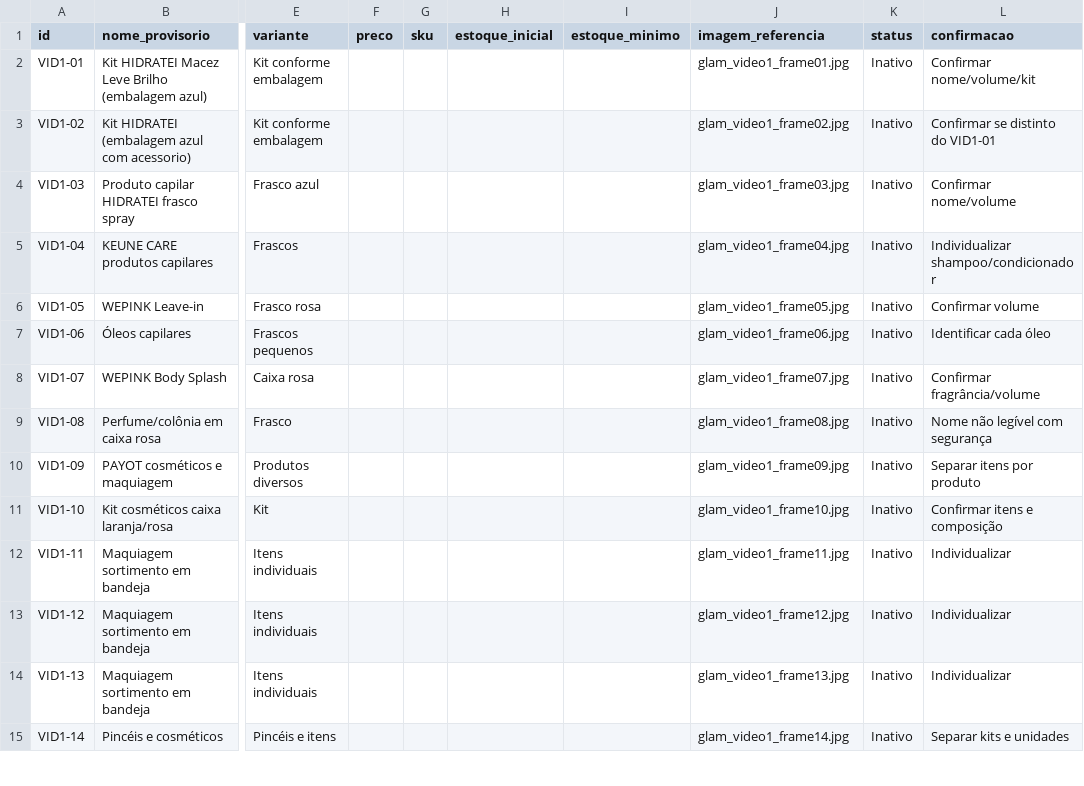
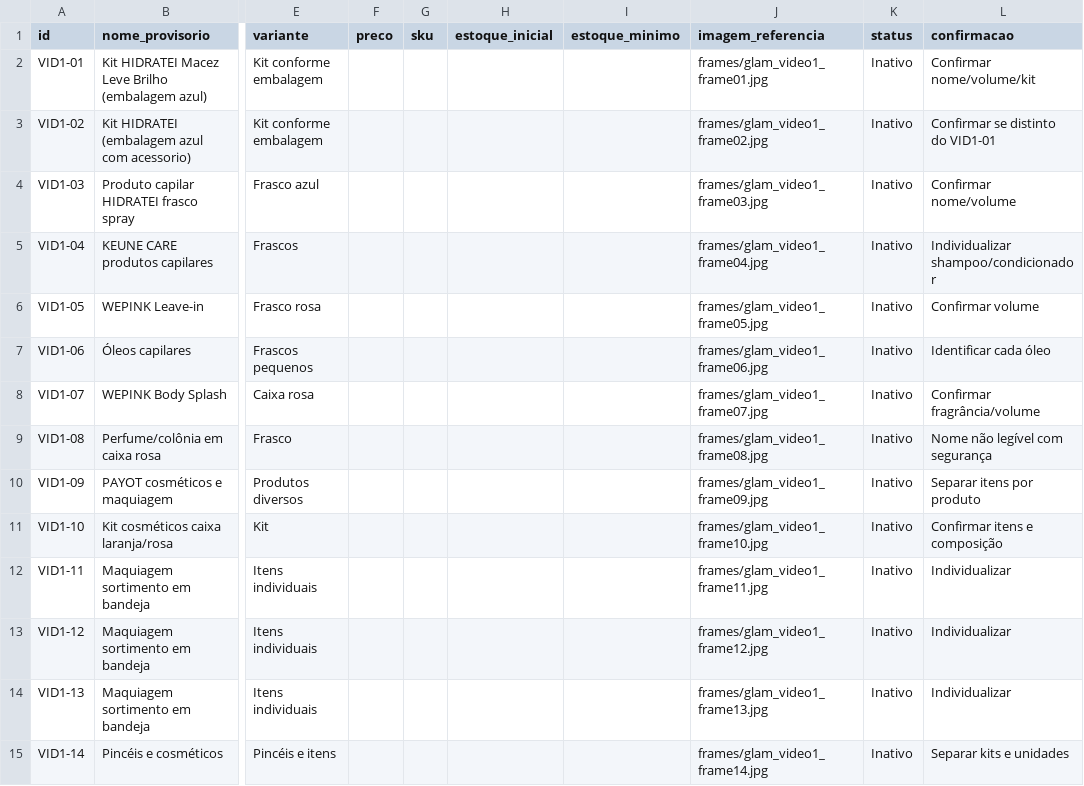
Before and after one commit to londonjanssenbjj-stack/Glam-Beaut-, a CSV file: CATALOGO_PRELIMINAR_IMPORTACAO.csv, drawn as a sheet; only a part is shown, gaps mark what is left out; the diff covers the shown part only; the diff names each change by its address in the sheet, - before the commit and + after, or states it on an @@ line.

Commit message:
Align catalog image paths with extracted frame folder

```diff
--- a/CATALOGO_PRELIMINAR_IMPORTACAO.csv
+++ b/CATALOGO_PRELIMINAR_IMPORTACAO.csv
-J2 (imagem_referencia): glam_video1_frame01.jpg
+J2 (imagem_referencia): frames/glam_video1_frame01.jpg
-J3 (imagem_referencia): glam_video1_frame02.jpg
+J3 (imagem_referencia): frames/glam_video1_frame02.jpg
-J4 (imagem_referencia): glam_video1_frame03.jpg
+J4 (imagem_referencia): frames/glam_video1_frame03.jpg
-J5 (imagem_referencia): glam_video1_frame04.jpg
+J5 (imagem_referencia): frames/glam_video1_frame04.jpg
-J6 (imagem_referencia): glam_video1_frame05.jpg
+J6 (imagem_referencia): frames/glam_video1_frame05.jpg
-J7 (imagem_referencia): glam_video1_frame06.jpg
+J7 (imagem_referencia): frames/glam_video1_frame06.jpg
-J8 (imagem_referencia): glam_video1_frame07.jpg
+J8 (imagem_referencia): frames/glam_video1_frame07.jpg
-J9 (imagem_referencia): glam_video1_frame08.jpg
+J9 (imagem_referencia): frames/glam_video1_frame08.jpg
-J10 (imagem_referencia): glam_video1_frame09.jpg
+J10 (imagem_referencia): frames/glam_video1_frame09.jpg
-J11 (imagem_referencia): glam_video1_frame10.jpg
+J11 (imagem_referencia): frames/glam_video1_frame10.jpg
-J12 (imagem_referencia): glam_video1_frame11.jpg
+J12 (imagem_referencia): frames/glam_video1_frame11.jpg
-J13 (imagem_referencia): glam_video1_frame12.jpg
+J13 (imagem_referencia): frames/glam_video1_frame12.jpg
-J14 (imagem_referencia): glam_video1_frame13.jpg
+J14 (imagem_referencia): frames/glam_video1_frame13.jpg
-J15 (imagem_referencia): glam_video1_frame14.jpg
+J15 (imagem_referencia): frames/glam_video1_frame14.jpg
```
Also changed, not shown: 35 edited cells elsewhere in this file.
